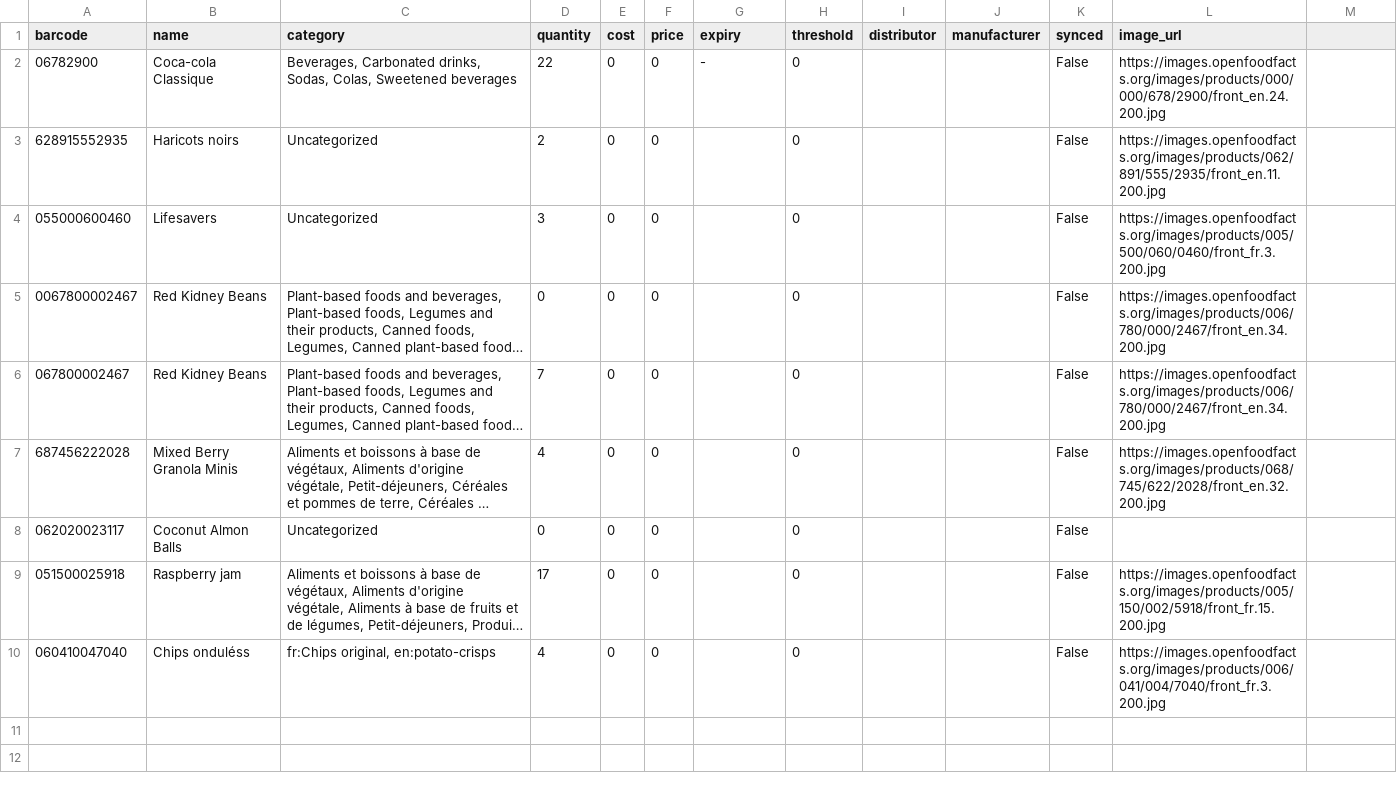
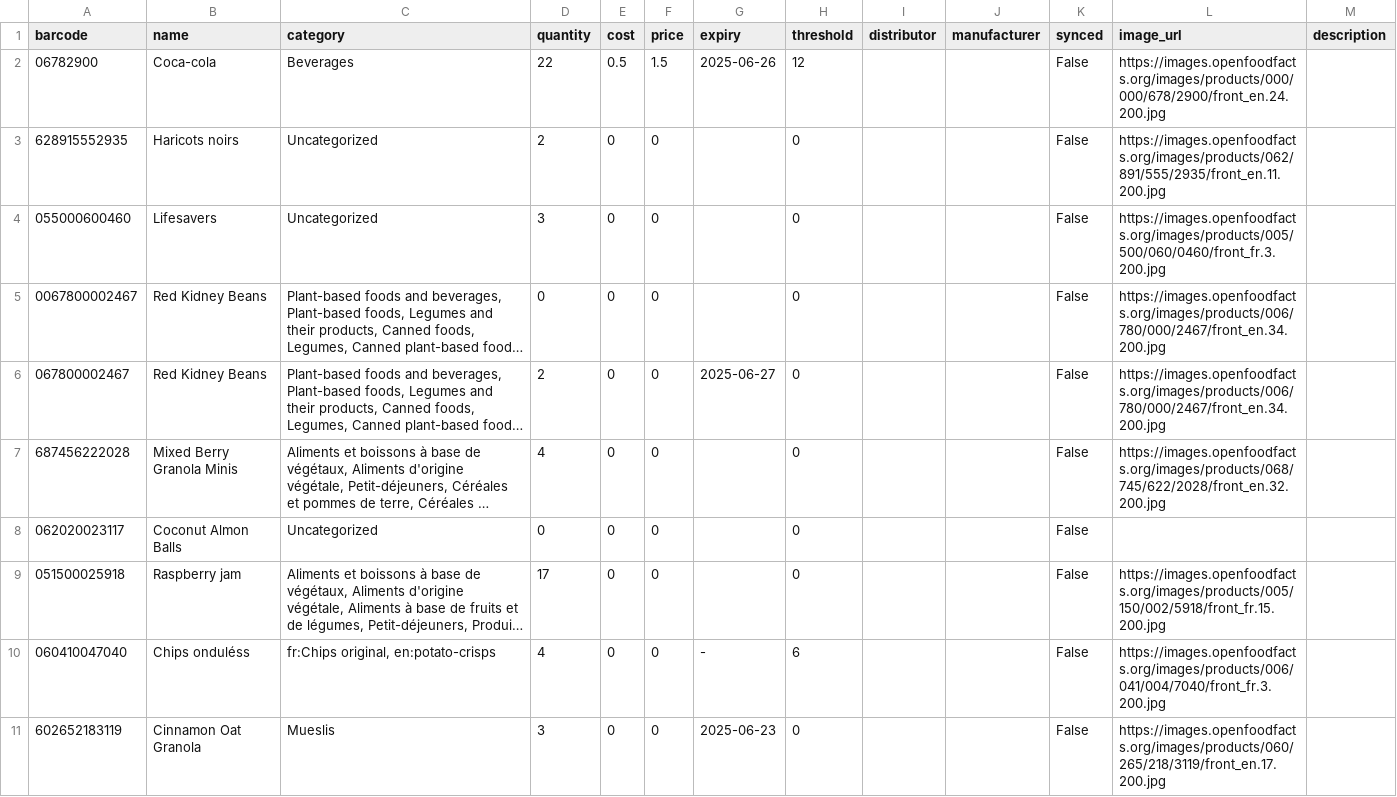
Before and after one commit to makroumi/saas, a CSV file: inventory/data/inventory.csv, drawn as a sheet; long unchanged cells end in …; the diff names each change by its address in the sheet, - before the commit and + after, or states it on an @@ line.

Commit message:
fixing description

```diff
--- a/inventory/data/inventory.csv
+++ b/inventory/data/inventory.csv
-M1: (empty)
+M1: description
-B2 (name): Coca-cola Classique
+B2 (name): Coca-cola
-C2 (category): Beverages, Carbonated drinks, Sodas, Colas, Sweetened beverages
+C2 (category): Beverages
-E2 (cost): 0
+E2 (cost): 0.5
-F2 (price): 0
+F2 (price): 1.5
-G2 (expiry): -
+G2 (expiry): 2025-06-26
-H2 (threshold): 0
+H2 (threshold): 12
-D6 (quantity): 7
+D6 (quantity): 2
-G6 (expiry): (empty)
+G6 (expiry): 2025-06-27
-G10 (expiry): (empty)
+G10 (expiry): -
-H10 (threshold): 0
+H10 (threshold): 6
+row 11: 602652183119 | Cinnamon Oat Granola | Mueslis | 3 | 0 | 0 | 2025-06-23 | 0 |  |  | False | https://images.openfoodfacts.org/images/products/060/265/218/3119/front_en.17.200.jpg
```
Also changed, not shown: 6 other files.
